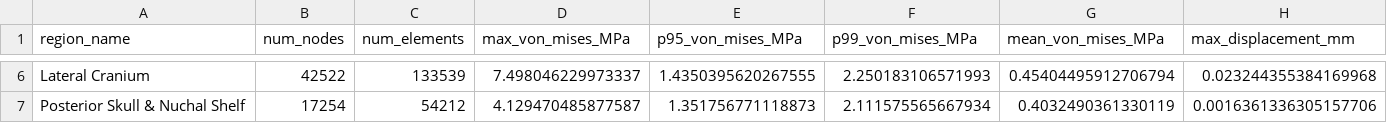
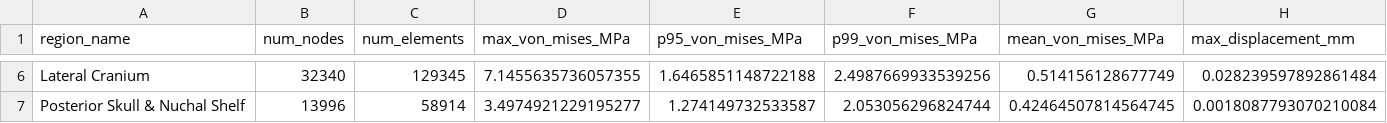
Before and after one commit to mdhornstein/pachycephalosaur-biomechanics, a CSV file: results/phase4/ualvp2_1kn_subregion_metrics.csv, drawn as a sheet; only a part is shown, gaps mark what is left out; the diff covers the shown part only; the diff names each change by its address in the sheet, - before the commit and + after, or states it on an @@ line.

```diff
--- a/results/phase4/ualvp2_1kn_subregion_metrics.csv
+++ b/results/phase4/ualvp2_1kn_subregion_metrics.csv
-B6 (num_nodes): 42522
+B6 (num_nodes): 32340
-C6 (num_elements): 133539
+C6 (num_elements): 129345
-D6 (max_von_mises_MPa): 7.498046229973337
+D6 (max_von_mises_MPa): 7.1455635736057355
-E6 (p95_von_mises_MPa): 1.4350395620267555
+E6 (p95_von_mises_MPa): 1.6465851148722188
-F6 (p99_von_mises_MPa): 2.250183106571993
+F6 (p99_von_mises_MPa): 2.4987669933539256
-G6 (mean_von_mises_MPa): 0.45404495912706794
+G6 (mean_von_mises_MPa): 0.514156128677749
-H6 (max_displacement_mm): 0.023244355384169968
+H6 (max_displacement_mm): 0.028239597892861484
-B7 (num_nodes): 17254
+B7 (num_nodes): 13996
-C7 (num_elements): 54212
+C7 (num_elements): 58914
-D7 (max_von_mises_MPa): 4.129470485877587
+D7 (max_von_mises_MPa): 3.4974921229195277
-E7 (p95_von_mises_MPa): 1.351756771118873
+E7 (p95_von_mises_MPa): 1.274149732533587
-F7 (p99_von_mises_MPa): 2.111575565667934
+F7 (p99_von_mises_MPa): 2.053056296824744
-G7 (mean_von_mises_MPa): 0.4032490361330119
+G7 (mean_von_mises_MPa): 0.42464507814564745
-H7 (max_displacement_mm): 0.0016361336305157706
+H7 (max_displacement_mm): 0.0018087793070210084
```
Also changed, not shown: 77 edited cells elsewhere in this file, 13 other files.
